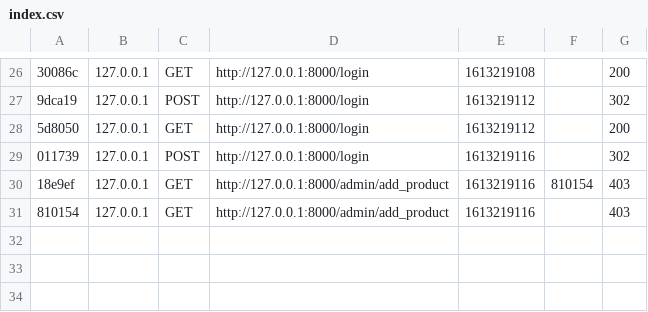
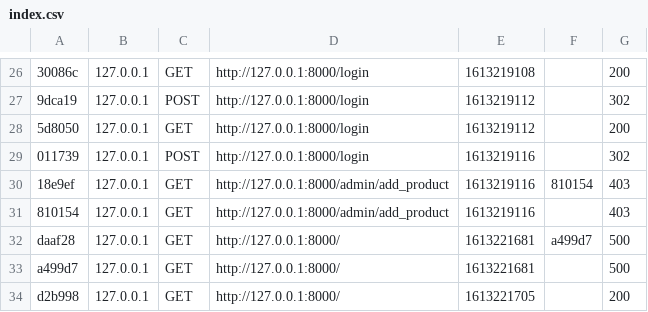
Before and after one commit to HugoHepp/SymfonyShop, a CSV file: var/cache/dev/profiler/index.csv, drawn as a sheet; only a part is shown, gaps mark what is left out; the diff names each change by its address in the sheet, - before the commit and + after, or states it on an @@ line.

```diff
--- a/var/cache/dev/profiler/index.csv
+++ b/var/cache/dev/profiler/index.csv
+row 32: daaf28 | 127.0.0.1 | GET | http://127.0.0.1:8000/ | 1613221681 | a499d7 | 500
+row 33: a499d7 | 127.0.0.1 | GET | http://127.0.0.1:8000/ | 1613221681 |  | 500
+row 34: d2b998 | 127.0.0.1 | GET | http://127.0.0.1:8000/ | 1613221705 |  | 200
```
Also changed, not shown: 6 other files.
